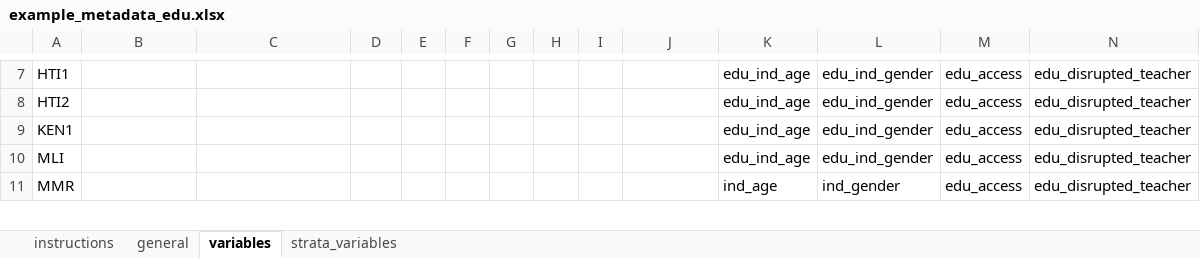
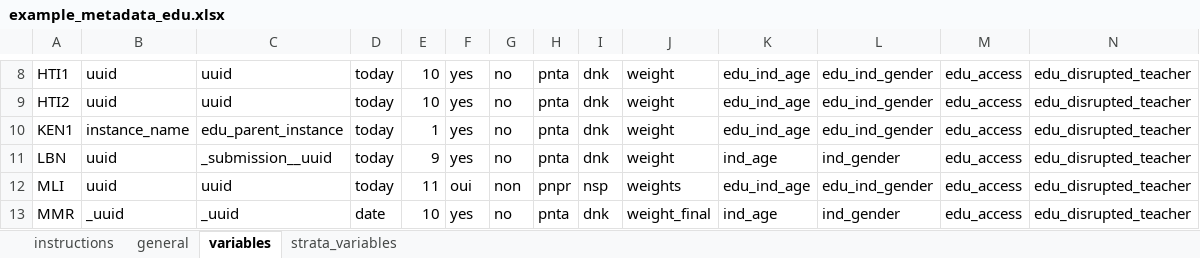
Before and after one commit to martivit/EduAnalysisTool, an Excel workbook: input_tool/01_metadata/example_metadata_edu.xlsx, sheet variables, drawn as a sheet; only a part is shown, gaps mark what is left out; values as stored, in another font and other column widths than the file's, no cell formats; conditional formats not drawn; addresses are those after the commit; rows hold the shown columns only; the diff covers the shown part only; the diff names each change by its address in the sheet, - before the commit and + after, or states it on an @@ line.

```diff
--- a/input_tool/01_metadata/example_metadata_edu.xlsx (sheet variables)
+++ b/input_tool/01_metadata/example_metadata_edu.xlsx (sheet variables)
-B8:B9: (empty)
+B8:B9: uuid
-C8:C9: (empty)
+C8:C9: uuid
-D8:D10: (empty)
+D8:D10: today
-E8:E9: (empty)
+E8:E9: 10
-F8:F10: (empty)
+F8:F10: yes
-G8:G10: (empty)
+G8:G10: no
-H8:H10: (empty)
+H8:H10: pnta
-I8:I10: (empty)
+I8:I10: dnk
-J8:J10: (empty)
+J8:J10: weight
-B10: (empty)
+B10: instance_name
-C10: (empty)
+C10: edu_parent_instance
-E10: (empty)
+E10: 1
+row 11: LBN | uuid | _submission__uuid | today | 9 | yes | no | pnta | dnk | weight | ind_age | ind_gender | edu_access | edu_disrupted_teacher
-B12: (empty)
+B12: uuid
-C12: (empty)
+C12: uuid
-D12: (empty)
+D12: today
-E12: (empty)
+E12: 11
-F12: (empty)
+F12: oui
-G12: (empty)
+G12: non
-H12: (empty)
+H12: pnpr
-I12: (empty)
+I12: nsp
-J12: (empty)
+J12: weights
-B13: (empty)
+B13: _uuid
-C13: (empty)
+C13: _uuid
-D13: (empty)
+D13: date
-E13: (empty)
+E13: 10
-F13: (empty)
+F13: yes
-G13: (empty)
+G13: no
-H13: (empty)
+H13: pnta
-I13: (empty)
+I13: dnk
-J13: (empty)
+J13: weight_final
```
Also changed, not shown: 2 added rows, 3 removed rows, 1 moved row and 76 edited cells elsewhere in this sheet, sheet strata_variables, sheet general, sheet instructions, cell formats, 4 other files.
